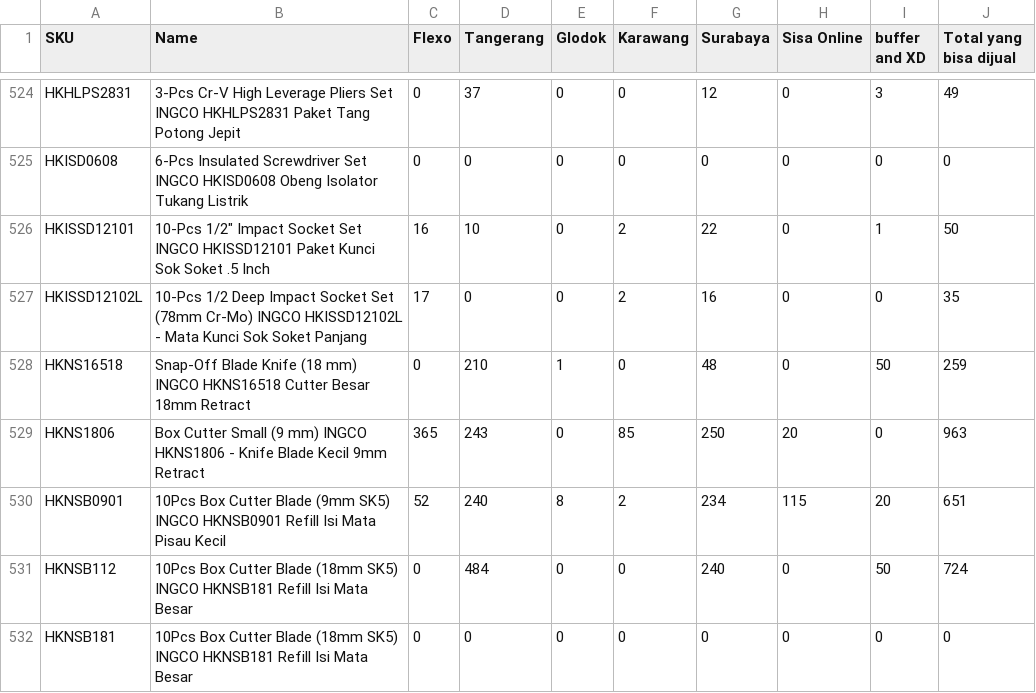
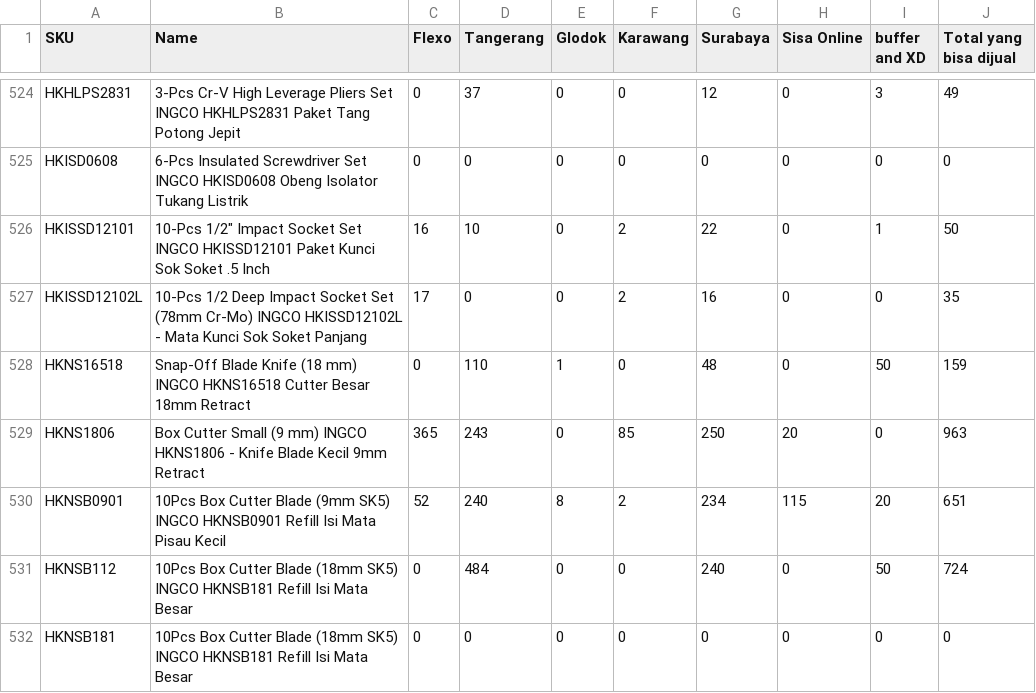
Before and after one commit to Zubx/ingcogit, a CSV file: stok.csv, drawn as a sheet; only a part is shown, gaps mark what is left out; the diff covers the shown part only.

```diff
--- a/stok.csv
+++ b/stok.csv
@@ -527,3 +527,3 @@ HKISSD12101,"10-Pcs 1/2"" Impact Socket Set INGCO HKISSD12101 Paket Kunci Sok So
 HKISSD12102L,10-Pcs 1/2 Deep Impact Socket Set (78mm Cr-Mo) INGCO HKISSD12102L - Mata Kunci Sok Soket Panjang,17,0,0,2,16,0,0,35
-HKNS16518,Snap-Off Blade Knife (18 mm) INGCO HKNS16518 Cutter Besar 18mm Retract,0,210,1,0,48,0,50,259
+HKNS16518,Snap-Off Blade Knife (18 mm) INGCO HKNS16518 Cutter Besar 18mm Retract,0,110,1,0,48,0,50,159
 HKNS1806,Box Cutter Small (9 mm) INGCO HKNS1806 - Knife Blade Kecil 9mm Retract,365,243,0,85,250,20,0,963
```
Also changed, not shown: 156 edited cells elsewhere in this file, 1 other file.
